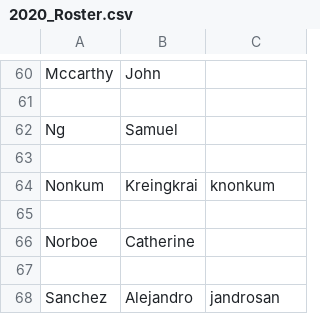
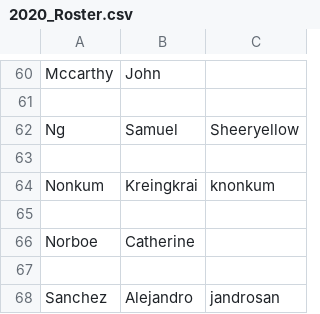
Before and after one commit to UCDBIS180L/gh-usernames, a CSV file: 2020_Roster.csv, drawn as a sheet; only a part is shown, gaps mark what is left out.

Commit message:
Username
I'm sorry if I'm doing this wrong, this is still taking me time to get used to.

```diff
--- a/2020_Roster.csv
+++ b/2020_Roster.csv
@@ -61,3 +61,3 @@ Mccarthy,John,
 ,,
-Ng,Samuel,
+Ng,Samuel,Sheeryellow
 ,,
```
